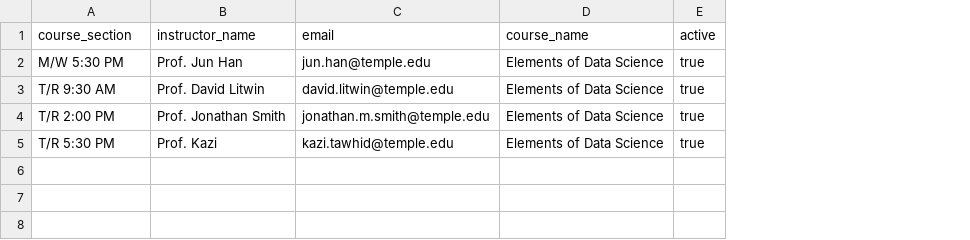
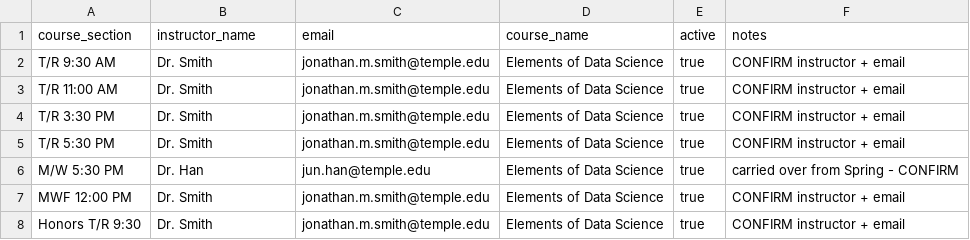
Before and after one commit to laserchemist/forms-email-automation, a CSV file: instructor_mappings.csv, drawn as a sheet; removed rows and columns are numbered as before the commit, all else as after; the diff names each change by its address in the sheet, - before the commit and + after, or states it on an @@ line.

Commit message:
Updated email scripts
New Fall Google Sheet and CA emails

```diff
--- a/instructor_mappings.csv
+++ b/instructor_mappings.csv
+column F (notes), row 2: CONFIRM instructor + email; rows 4-5: CONFIRM instructor + email | CONFIRM instructor + email
-row 2: M/W 5:30 PM | Prof. Jun Han | jun.han@temple.edu | Elements of Data Science | true
-B2 (instructor_name): Prof. David Litwin
+B2 (instructor_name): Dr. Smith
-C2 (email): david.litwin@temple.edu
+C2 (email): jonathan.m.smith@temple.edu
+row 3: T/R 11:00 AM | Dr. Smith | jonathan.m.smith@temple.edu | Elements of Data Science | true | CONFIRM instructor + email
-A4 (course_section): T/R 2:00 PM
+A4 (course_section): T/R 3:30 PM
-B4 (instructor_name): Prof. Jonathan Smith
+B4 (instructor_name): Dr. Smith
-B5 (instructor_name): Prof. Kazi
+B5 (instructor_name): Dr. Smith
-C5 (email): kazi.tawhid@temple.edu
+C5 (email): jonathan.m.smith@temple.edu
+row 6: M/W 5:30 PM | Dr. Han | jun.han@temple.edu | Elements of Data Science | true | carried over from Spring - CONFIRM
+row 7: MWF 12:00 PM | Dr. Smith | jonathan.m.smith@temple.edu | Elements of Data Science | true | CONFIRM instructor + email
+row 8: Honors T/R 9:30 | Dr. Smith | jonathan.m.smith@temple.edu | Elements of Data Science | true | CONFIRM instructor + email
```
Also changed, not shown: 4 other files.
